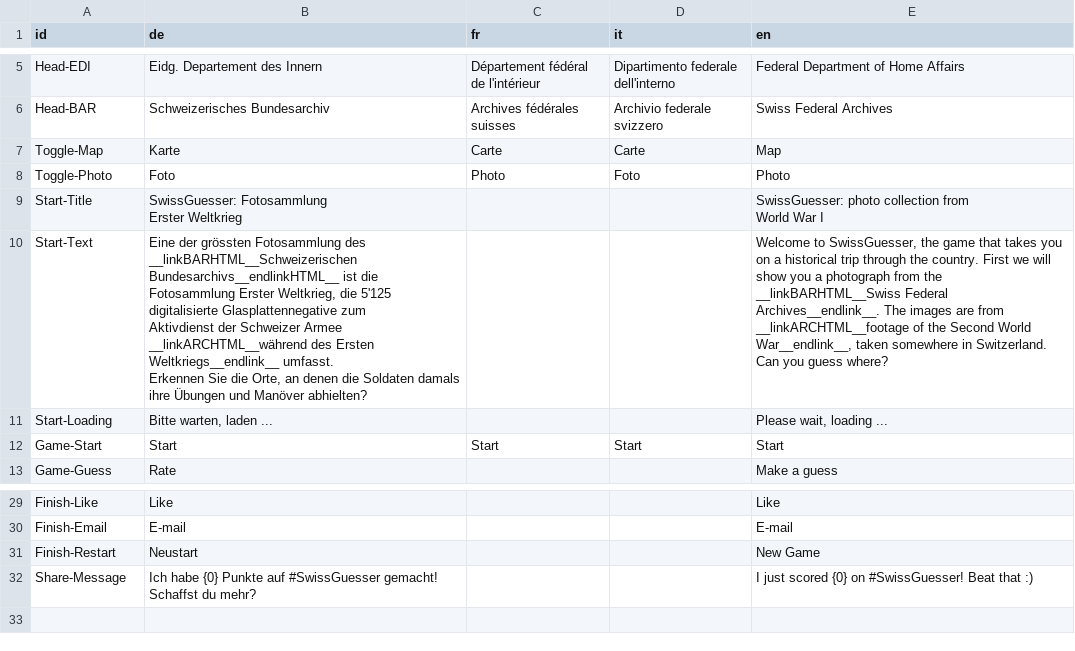
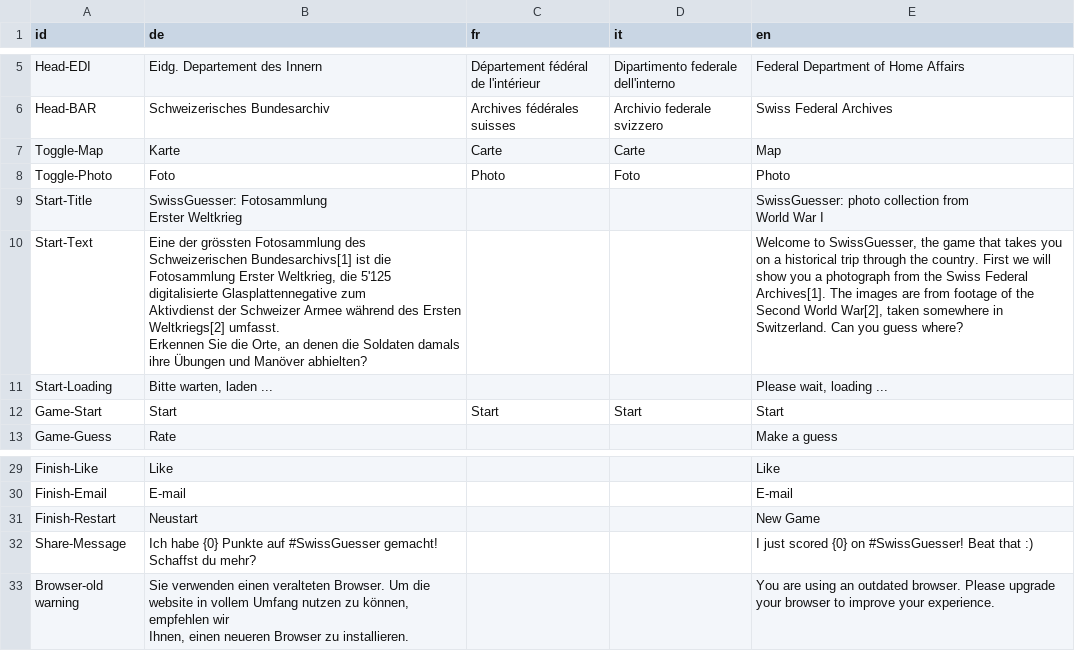
Before and after one commit to loleg/web-storymaps, a CSV file: storymap5/app/data/translation.csv, drawn as a sheet; only a part is shown, gaps mark what is left out.

Commit message:
Workaround for start links

```diff
--- a/storymap5/app/data/translation.csv
+++ b/storymap5/app/data/translation.csv
@@ -11,7 +11,7 @@ Erster Weltkrieg",,,"SwissGuesser: photo collection from
 World War I"
-Start-Text,"Eine der grössten Fotosammlung des __linkBARHTML__Schweizerischen Bundesarchivs__endlinkHTML__ ist die
-Fotosammlung Erster Weltkrieg, die 5'125 digitalisierte Glasplattennegative zum
-Aktivdienst der Schweizer Armee __linkARCHTML__während des Ersten Weltkriegs__endlink__ umfasst.
-
-Erkennen Sie die Orte, an denen die Soldaten damals ihre Übungen und Manöver abhielten?",,,"Welcome to SwissGuesser, the game that takes you on a historical trip through the country. First we will show you a photograph from the __linkBARHTML__Swiss Federal Archives__endlink__. The images are from __linkARCHTML__footage of the Second World War__endlink__, taken somewhere in Switzerland. Can you guess where?"
+Start-Text,"Eine der grössten Fotosammlung des Schweizerischen Bundesarchivs[1] ist die
+Fotosammlung Erster Weltkrieg, die 5'125 digitalisierte Glasplattennegative zum
+Aktivdienst der Schweizer Armee während des Ersten Weltkriegs[2] umfasst.
+
+Erkennen Sie die Orte, an denen die Soldaten damals ihre Übungen und Manöver abhielten?",,,"Welcome to SwissGuesser, the game that takes you on a historical trip through the country. First we will show you a photograph from the Swiss Federal Archives[1]. The images are from footage of the Second World War[2], taken somewhere in Switzerland. Can you guess where?"
 Start-Loading,"Bitte warten, laden ...",,,"Please wait, loading ..."
@@ -38 +38,3 @@ Finish-Restart,Neustart ,,,New Game
 Share-Message,Ich habe {0} Punkte auf #SwissGuesser gemacht! Schaffst du mehr?,,,I just scored {0} on #SwissGuesser! Beat that :)
+Browser-old warning,"Sie verwenden einen veralteten Browser. Um die website in vollem Umfang nutzen zu können, empfehlen wir
+Ihnen, einen neueren Browser zu installieren.",,,You are using an outdated browser. Please upgrade your browser to improve your experience.
```
Also changed, not shown: 4 other files.
